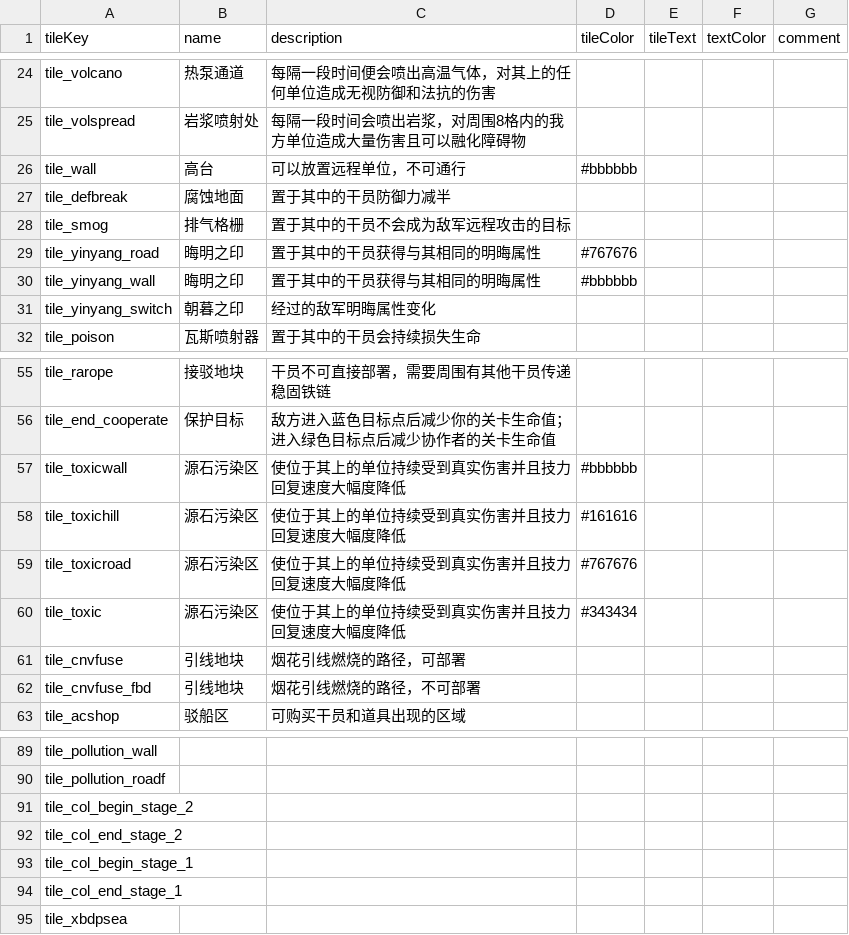
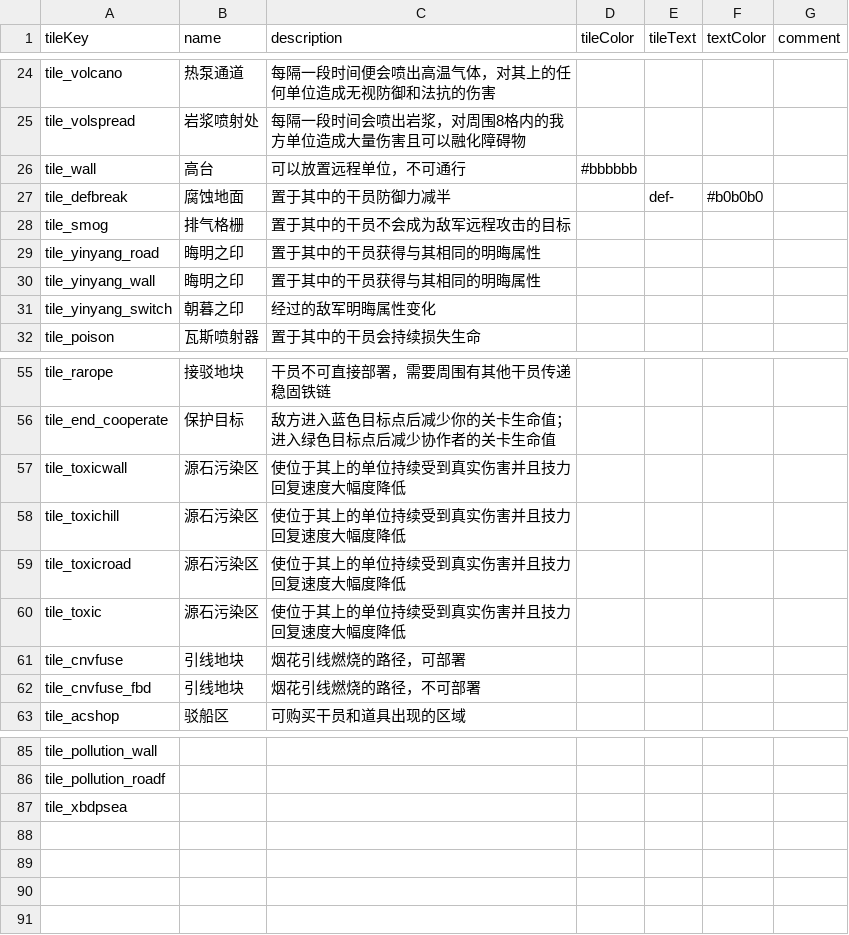
Before and after one commit to winny727/ArknightsMapViewer, a CSV file: ArknightsMapViewer/bin/Debug/Config/tile_info.csv, drawn as a sheet; only a part is shown, gaps mark what is left out; the diff covers the shown part only.

Commit message:
TileCollector bug fixed & tile blackboard & tileinfo & default tile color

```diff
--- a/ArknightsMapViewer/bin/Debug/Config/tile_info.csv
+++ b/ArknightsMapViewer/bin/Debug/Config/tile_info.csv
@@ -26,6 +26,6 @@ tile_volspread,岩浆喷射处,每隔一段时间会喷出岩浆，对周围8格
 tile_wall,高台,可以放置远程单位，不可通行,#bbbbbb,,,
-tile_defbreak,腐蚀地面,置于其中的干员防御力减半,,,,
+tile_defbreak,腐蚀地面,置于其中的干员防御力减半,,def-,#b0b0b0,
 tile_smog,排气格栅,置于其中的干员不会成为敌军远程攻击的目标,,,,
-tile_yinyang_road,晦明之印,置于其中的干员获得与其相同的明晦属性,#767676,,,
-tile_yinyang_wall,晦明之印,置于其中的干员获得与其相同的明晦属性,#bbbbbb,,,
+tile_yinyang_road,晦明之印,置于其中的干员获得与其相同的明晦属性,,,,
+tile_yinyang_wall,晦明之印,置于其中的干员获得与其相同的明晦属性,,,,
 tile_yinyang_switch,朝暮之印,经过的敌军明晦属性变化,,,,
@@ -56,6 +56,6 @@ tile_rarope,接驳地块,干员不可直接部署，需要周围有其他干员
 tile_end_cooperate,保护目标,敌方进入蓝色目标点后减少你的关卡生命值；进入绿色目标点后减少协作者的关卡生命值,,,,
-tile_toxicwall,源石污染区,使位于其上的单位持续受到真实伤害并且技力回复速度大幅度降低,#bbbbbb,,,
-tile_toxichill,源石污染区,使位于其上的单位持续受到真实伤害并且技力回复速度大幅度降低,#161616,,,
-tile_toxicroad,源石污染区,使位于其上的单位持续受到真实伤害并且技力回复速度大幅度降低,#767676,,,
-tile_toxic,源石污染区,使位于其上的单位持续受到真实伤害并且技力回复速度大幅度降低,#343434,,,
+tile_toxicwall,源石污染区,使位于其上的单位持续受到真实伤害并且技力回复速度大幅度降低,,,,
+tile_toxichill,源石污染区,使位于其上的单位持续受到真实伤害并且技力回复速度大幅度降低,,,,
+tile_toxicroad,源石污染区,使位于其上的单位持续受到真实伤害并且技力回复速度大幅度降低,,,,
+tile_toxic,源石污染区,使位于其上的单位持续受到真实伤害并且技力回复速度大幅度降低,,,,
 tile_cnvfuse,引线地块,烟花引线燃烧的路径，可部署,,,,
@@ -90,6 +86,2 @@ tile_pollution_wall,,,,,,
 tile_pollution_roadf,,,,,,
-tile_col_begin_stage_2,,,,,,
-tile_col_end_stage_2,,,,,,
-tile_col_begin_stage_1,,,,,,
-tile_col_end_stage_1,,,,,,
 tile_xbdpsea,,,,,,
```
Also changed, not shown: 4 removed rows and 17 edited cells elsewhere in this file, Config/tile_info.csv, 13 other files.
